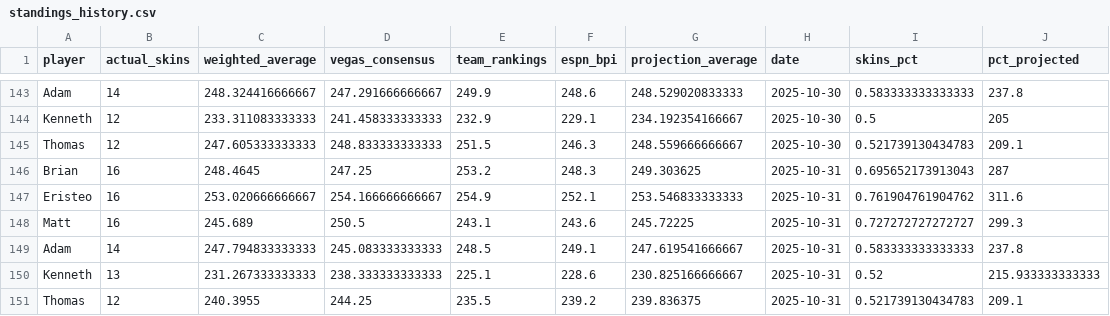
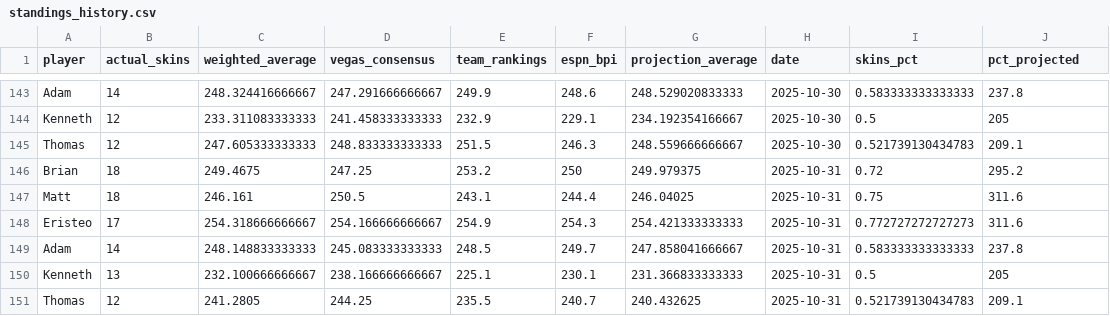
Before and after one commit to ejperez2/skins-standings, a CSV file: standings_history.csv, drawn as a sheet; only a part is shown, gaps mark what is left out.

```diff
--- a/standings_history.csv
+++ b/standings_history.csv
@@ -145,7 +145,7 @@
 "Thomas",12,247.605333333333,248.833333333333,251.5,246.3,248.559666666667,2025-10-30,0.521739130434783,209.1
-"Brian",16,248.4645,247.25,253.2,248.3,249.303625,2025-10-31,0.695652173913043,287
-"Eristeo",16,253.020666666667,254.166666666667,254.9,252.1,253.546833333333,2025-10-31,0.761904761904762,311.6
-"Matt",16,245.689,250.5,243.1,243.6,245.72225,2025-10-31,0.727272727272727,299.3
-"Adam",14,247.794833333333,245.083333333333,248.5,249.1,247.619541666667,2025-10-31,0.583333333333333,237.8
-"Kenneth",13,231.267333333333,238.333333333333,225.1,228.6,230.825166666667,2025-10-31,0.52,215.933333333333
-"Thomas",12,240.3955,244.25,235.5,239.2,239.836375,2025-10-31,0.521739130434783,209.1
+"Brian",18,249.4675,247.25,253.2,250,249.979375,2025-10-31,0.72,295.2
+"Matt",18,246.161,250.5,243.1,244.4,246.04025,2025-10-31,0.75,311.6
+"Eristeo",17,254.318666666667,254.166666666667,254.9,254.3,254.421333333333,2025-10-31,0.772727272727273,311.6
+"Adam",14,248.148833333333,245.083333333333,248.5,249.7,247.858041666667,2025-10-31,0.583333333333333,237.8
+"Kenneth",13,232.100666666667,238.166666666667,225.1,230.1,231.366833333333,2025-10-31,0.5,205
+"Thomas",12,241.2805,244.25,235.5,240.7,240.432625,2025-10-31,0.521739130434783,209.1
```
Also changed, not shown: team_vegas_history.csv, 1 other file.
